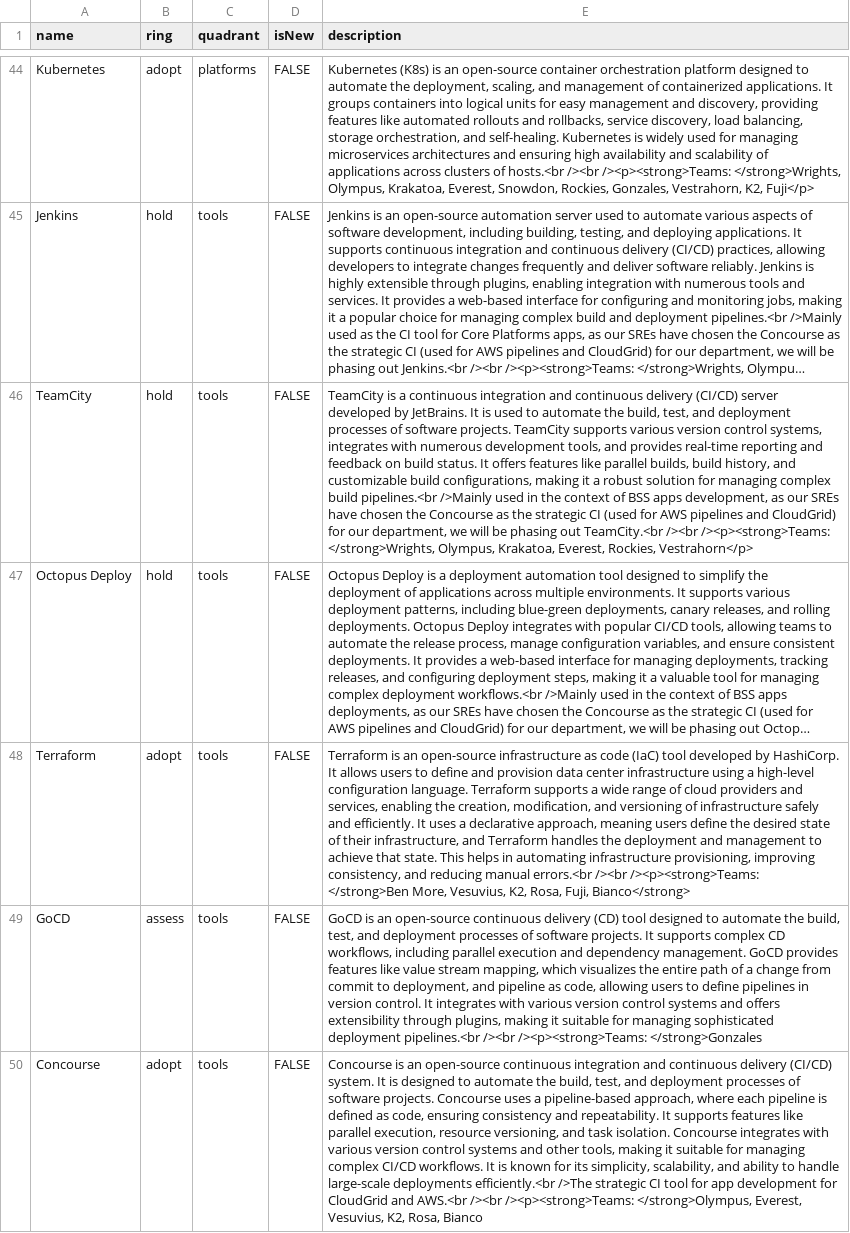
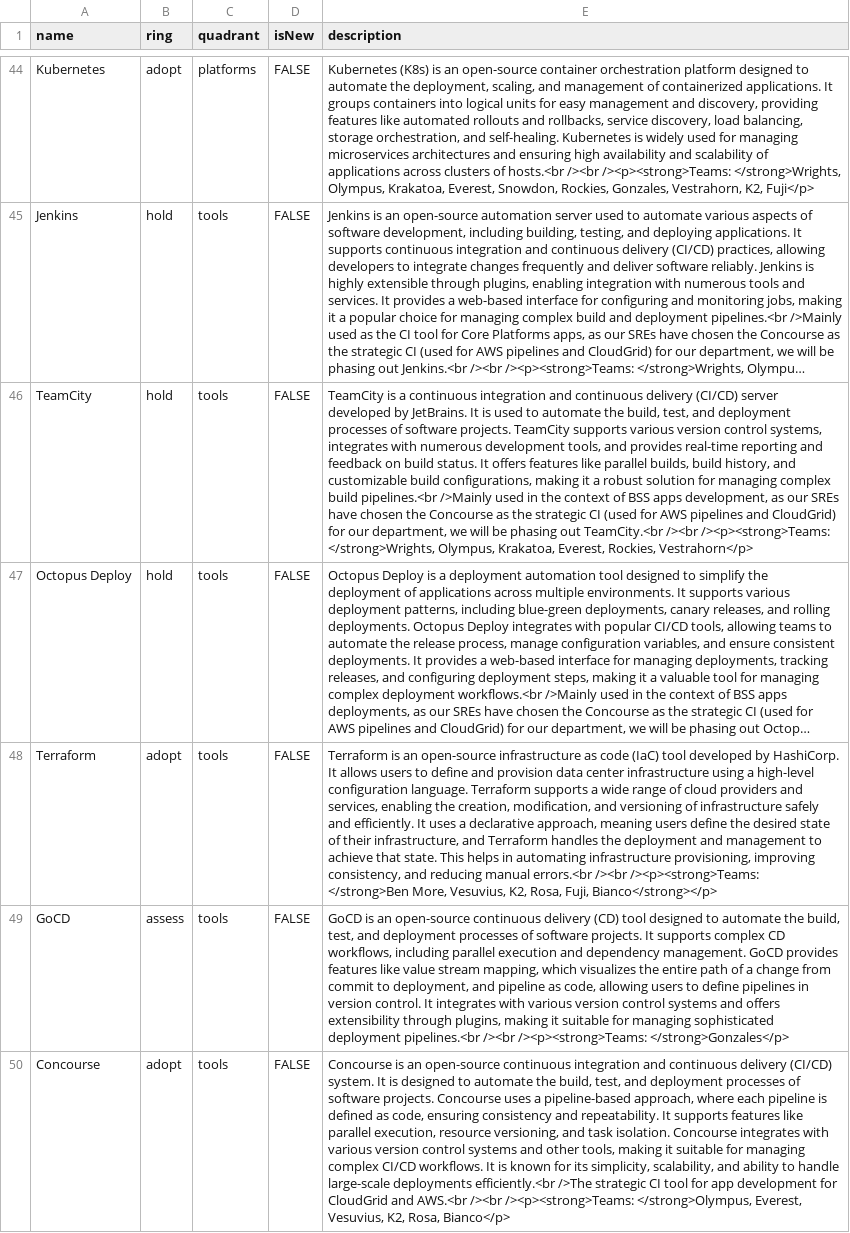
Before and after one commit to sky-uk/csp-tech-radar, a CSV file: csp-tech-radar.csv, drawn as a sheet; only a part is shown, gaps mark what is left out; long unchanged cells end in …; the diff names each change by its address in the sheet, - before the commit and + after, or states it on an @@ line.

Commit message:
Update csp-tech-radar.csv

```diff
--- a/csp-tech-radar.csv
+++ b/csp-tech-radar.csv
-E48 (description): …Rosa, Fuji, Bianco</strong>
+E48 (description): …Rosa, Fuji, Bianco</strong></p>
-E49 (description): …/><br /><p><strong>Teams: </strong>Gonzales
+E49 (description): …/><br /><p><strong>Teams: </strong>Gonzales</p>
-E50 (description): …K2, Rosa, Bianco
+E50 (description): …K2, Rosa, Bianco</p>
```
